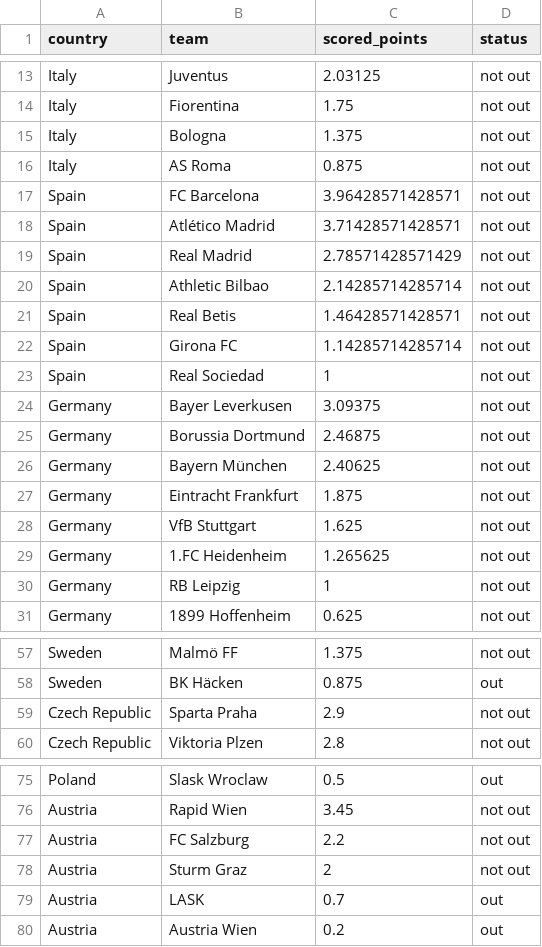
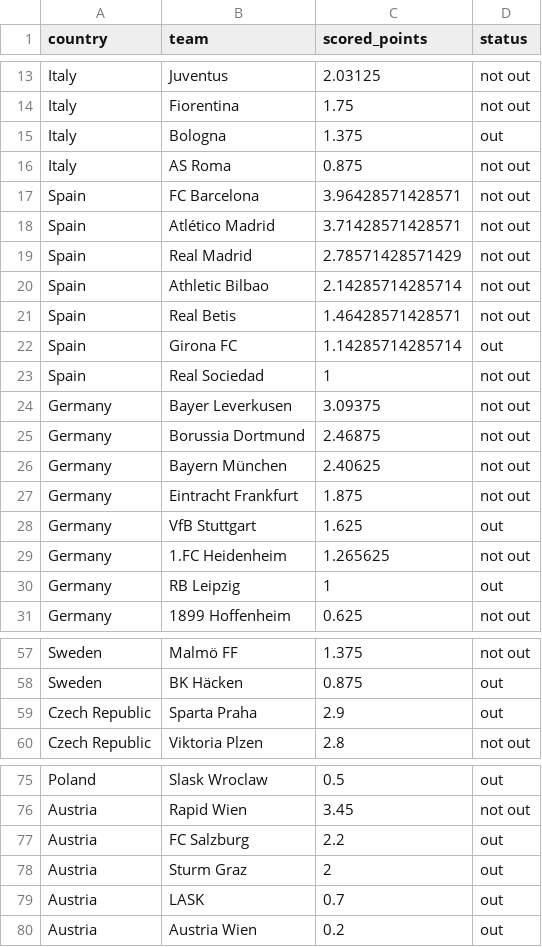
Before and after one commit to swissfootdata/UEFA_Rankings, a CSV file: Output/ranking_teams.csv, drawn as a sheet; only a part is shown, gaps mark what is left out; the diff covers the shown part only.

```diff
--- a/Output/ranking_teams.csv
+++ b/Output/ranking_teams.csv
@@ -14,3 +14,3 @@
 "Italy","Fiorentina",1.75,"not out"
-"Italy","Bologna",1.375,"not out"
+"Italy","Bologna",1.375,"out"
 "Italy","AS Roma",0.875,"not out"
@@ -21,3 +21,3 @@
 "Spain","Real Betis",1.46428571428571,"not out"
-"Spain","Girona FC",1.14285714285714,"not out"
+"Spain","Girona FC",1.14285714285714,"out"
 "Spain","Real Sociedad",1,"not out"
@@ -27,5 +27,5 @@
 "Germany","Eintracht Frankfurt",1.875,"not out"
-"Germany","VfB Stuttgart",1.625,"not out"
+"Germany","VfB Stuttgart",1.625,"out"
 "Germany","1.FC Heidenheim",1.265625,"not out"
-"Germany","RB Leipzig",1,"not out"
+"Germany","RB Leipzig",1,"out"
 "Germany","1899 Hoffenheim",0.625,"not out"
@@ -58,3 +58,3 @@
 "Sweden","BK Häcken",0.875,"out"
-"Czech Republic","Sparta Praha",2.9,"not out"
+"Czech Republic","Sparta Praha",2.9,"out"
 "Czech Republic","Viktoria Plzen",2.8,"not out"
@@ -76,4 +76,4 @@
 "Austria","Rapid Wien",3.45,"not out"
-"Austria","FC Salzburg",2.2,"not out"
-"Austria","Sturm Graz",2,"not out"
+"Austria","FC Salzburg",2.2,"out"
+"Austria","Sturm Graz",2,"out"
 "Austria","LASK",0.7,"out"
```
Also changed, not shown: 5 edited cells elsewhere in this file, Output/ranking_map_data.csv, Output/ranking_map_data_teams_season.csv, 5 other files.
